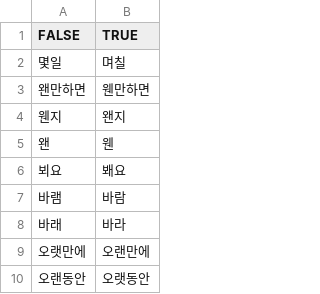
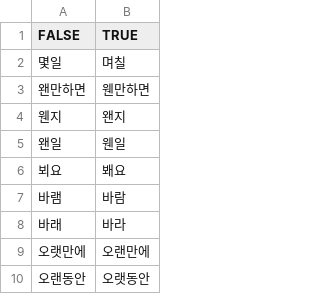
Before and after one commit to jujuwon/DissKold-sfellChekc, a CSV file: Data/data.csv (was data/data1.csv), drawn as a sheet; only a part is shown; the diff covers the shown part only.

```diff
--- a/data/data1.csv
+++ b/Data/data.csv
@@ -4,3 +4,3 @@
 웬지,왠지
-왠,웬
+왠일,웬일
 뵈요,봬요
```
Also changed, not shown: 32 added rows elsewhere in this file, 1 other file.
